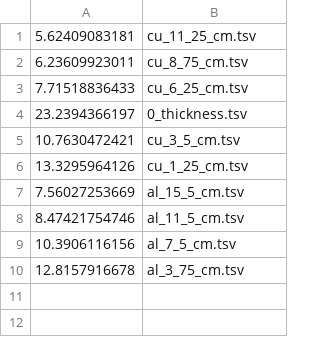
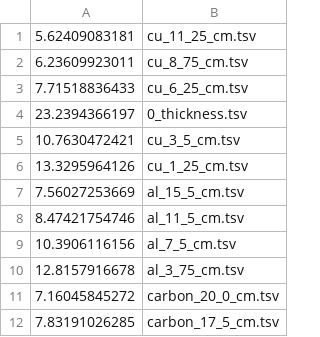
Before and after one commit to bzcheeseman/phys211, a TSV file: Neutron_Studies/data/cross_section/countrates.tsv, drawn as a sheet.

Commit message:
added some carbon

```diff
--- a/Neutron_Studies/data/cross_section/countrates.tsv
+++ b/Neutron_Studies/data/cross_section/countrates.tsv
@@ -10 +10,3 @@
 12.8157916678	al_3_75_cm.tsv
+7.16045845272	carbon_20_0_cm.tsv
+7.83191026285	carbon_17_5_cm.tsv
```
Also changed, not shown: 5 other files.
